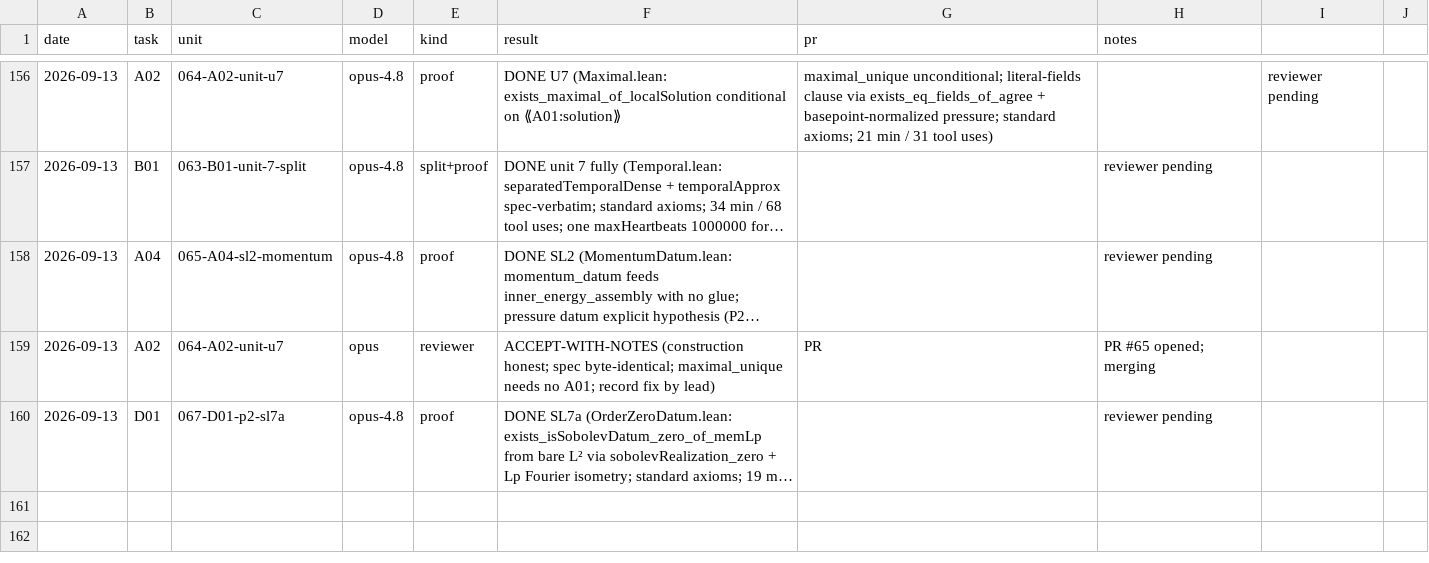
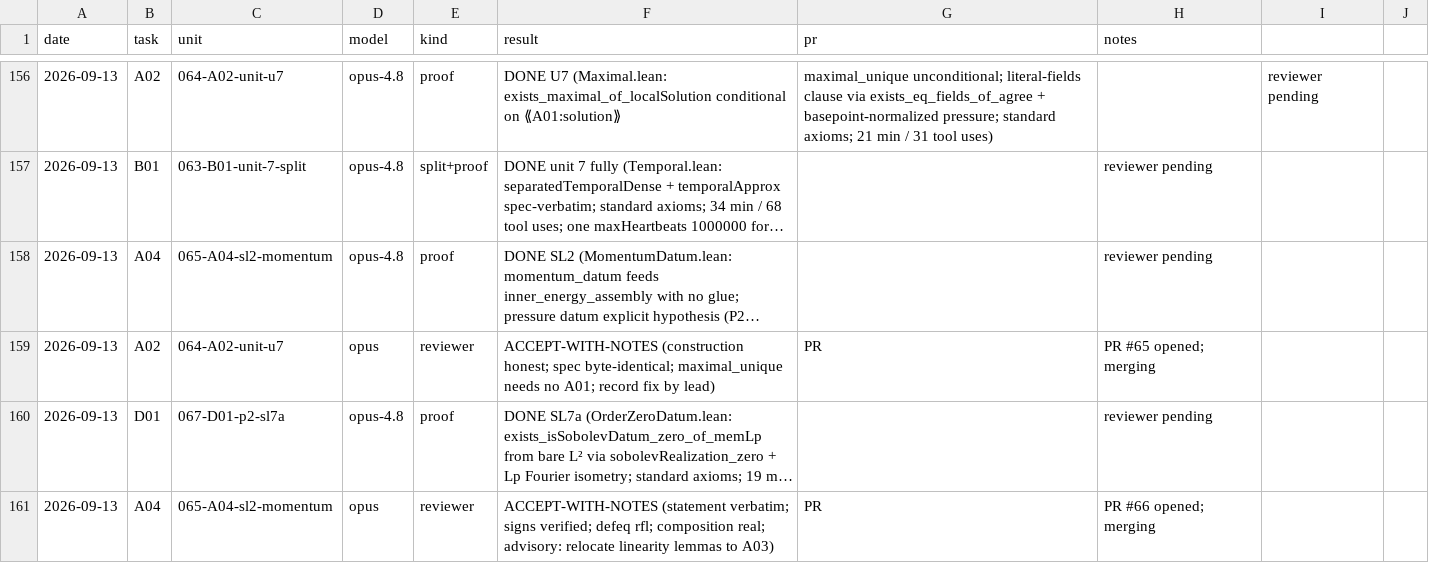
Before and after one commit to mathzhuonichi/blowup_density, a CSV file: logs/AGENT_RUNS.csv, drawn as a sheet; only a part is shown, gaps mark what is left out; long unchanged cells end in …; the diff names each change by its address in the sheet, - before the commit and + after, or states it on an @@ line.

```diff
--- a/logs/AGENT_RUNS.csv
+++ b/logs/AGENT_RUNS.csv
+row 161: 2026-09-13 | A04 | 065-A04-sl2-momentum | opus | reviewer | ACCEPT-WITH-NOTES (statement verbatim; signs verified; defeq rfl; composition real; advisory: relocate linearity lemmas to A03) | PR | PR #66 opened; merging
```
